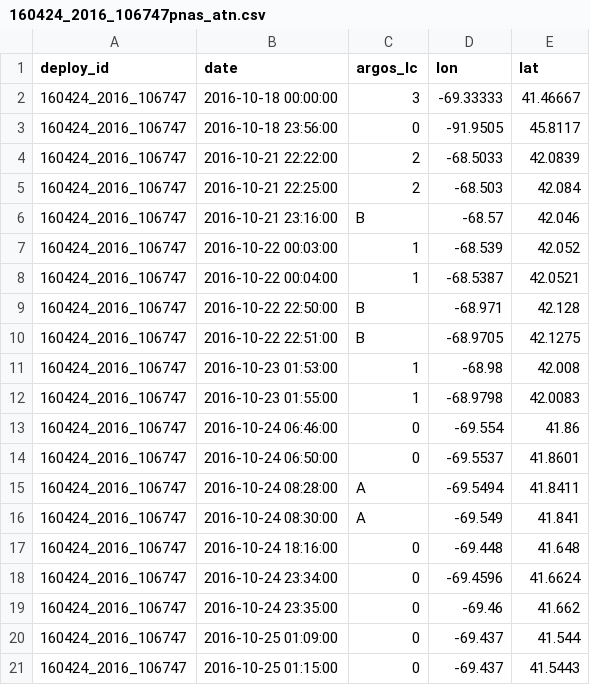
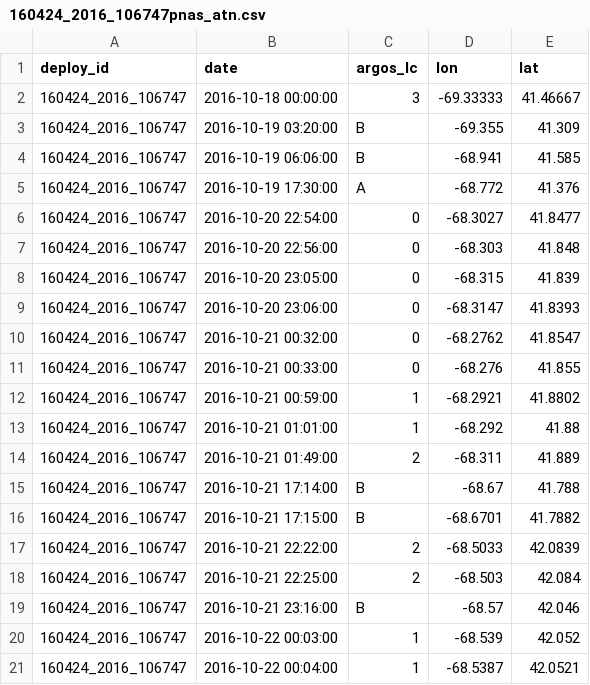
Before and after one commit to camrinbraun/biologging_standardization, a CSV file: data_level2/160424_2016_106747pnas_atn.csv, drawn as a sheet; only a part is shown; the shorter side is filled out with more unchanged rows.

```diff
--- a/data_level2/160424_2016_106747pnas_atn.csv
+++ b/data_level2/160424_2016_106747pnas_atn.csv
@@ -2,3 +2,16 @@
 "160424_2016_106747",2016-10-18 00:00:00,"3",-69.33333,41.46667
-"160424_2016_106747",2016-10-18 23:56:00,"0",-91.9505,45.8117
+"160424_2016_106747",2016-10-19 03:20:00,"B",-69.355,41.309
+"160424_2016_106747",2016-10-19 06:06:00,"B",-68.941,41.585
+"160424_2016_106747",2016-10-19 17:30:00,"A",-68.772,41.376
+"160424_2016_106747",2016-10-20 22:54:00,"0",-68.3027,41.8477
+"160424_2016_106747",2016-10-20 22:56:00,"0",-68.303,41.848
+"160424_2016_106747",2016-10-20 23:05:00,"0",-68.315,41.839
+"160424_2016_106747",2016-10-20 23:06:00,"0",-68.3147,41.8393
+"160424_2016_106747",2016-10-21 00:32:00,"0",-68.2762,41.8547
+"160424_2016_106747",2016-10-21 00:33:00,"0",-68.276,41.855
+"160424_2016_106747",2016-10-21 00:59:00,"1",-68.2921,41.8802
+"160424_2016_106747",2016-10-21 01:01:00,"1",-68.292,41.88
+"160424_2016_106747",2016-10-21 01:49:00,"2",-68.311,41.889
+"160424_2016_106747",2016-10-21 17:14:00,"B",-68.67,41.788
+"160424_2016_106747",2016-10-21 17:15:00,"B",-68.6701,41.7882
 "160424_2016_106747",2016-10-21 22:22:00,"2",-68.5033,42.0839
```
Also changed, not shown: data_level1/106747/106747-Locations.csv, data_level2/160424_2015_141264pnas_atn.csv, 1 other file.
